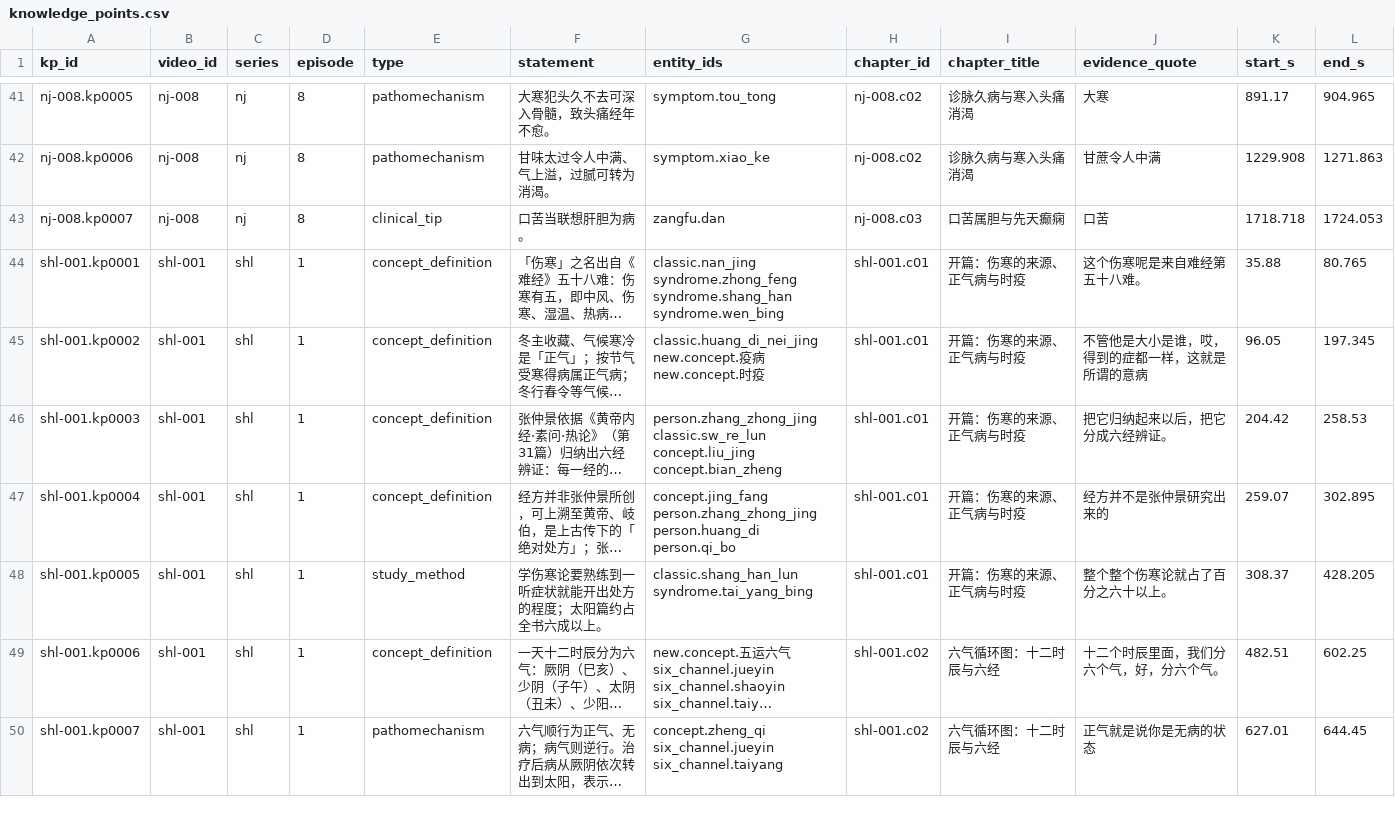
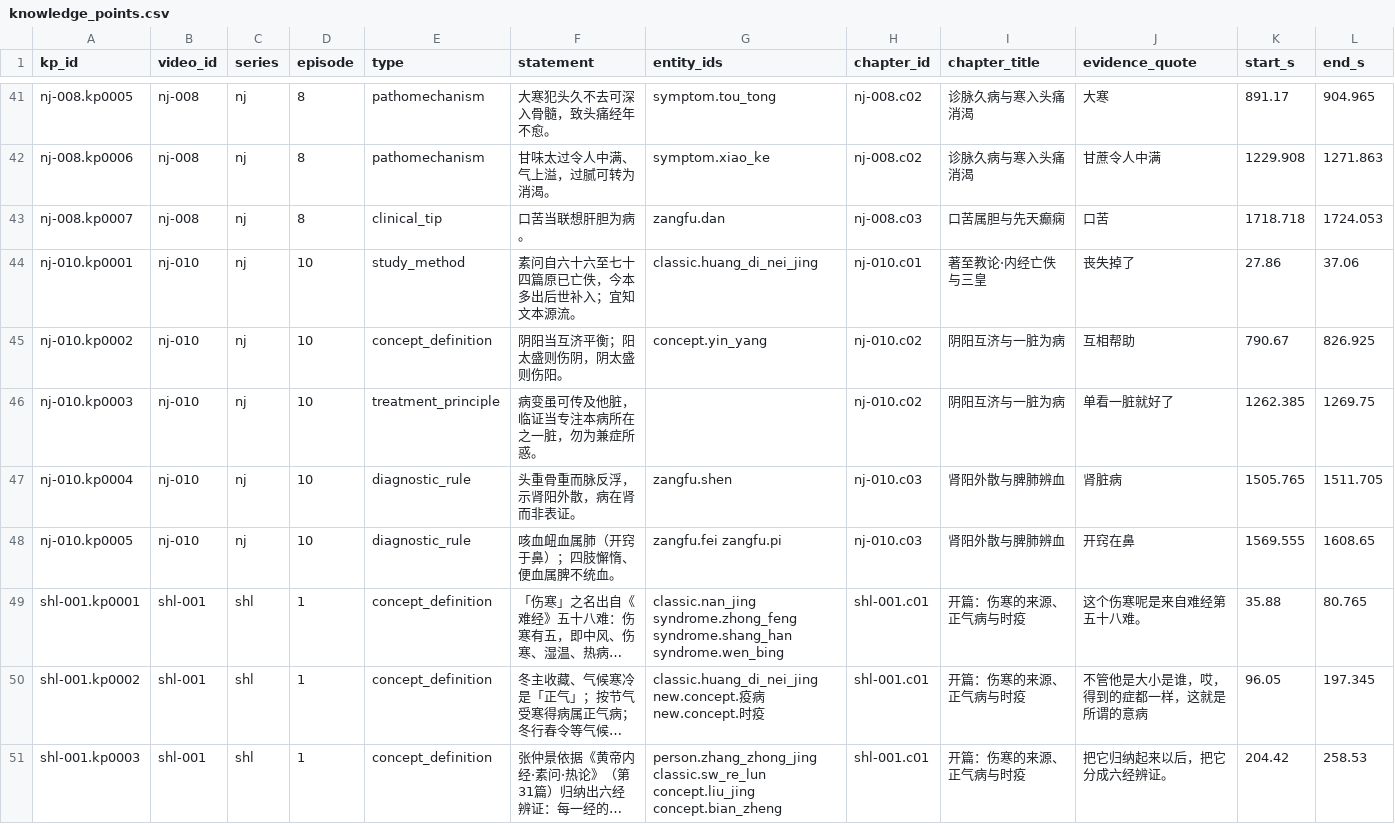
Before and after one commit to China-li-bai/tcm-video-kb, a CSV file: data/knowledge/_index/knowledge_points.csv, drawn as a sheet; only a part is shown, gaps mark what is left out; the shorter side is filled out with more unchanged rows; long unchanged cells end in …; rows hold the shown columns only; the diff names each change by its address in the sheet, - before the commit and + after, or states it on an @@ line.

Commit message:
knowledge: nj-010 (内经著至教·阴阳互济·肾阳外散脾肺辨血)

```diff
--- a/data/knowledge/_index/knowledge_points.csv
+++ b/data/knowledge/_index/knowledge_points.csv
+row 44: nj-010.kp0001 | nj-010 | nj | 10 | study_method | 素问自六十六至七十四篇原已亡佚，今本多出后世补入；宜知文本源流。 | classic.huang_di_nei_jing | nj-010.c01 | 著至教论·内经亡佚与三皇 | 丧失掉了 | 27.86 | 37.06
+row 45: nj-010.kp0002 | nj-010 | nj | 10 | concept_definition | 阴阳当互济平衡；阳太盛则伤阴，阴太盛则伤阳。 | concept.yin_yang | nj-010.c02 | 阴阳互济与一脏为病 | 互相帮助 | 790.67 | 826.925
+row 46: nj-010.kp0003 | nj-010 | nj | 10 | treatment_principle | 病变虽可传及他脏，临证当专注本病所在之一脏，勿为兼症所惑。 |  | nj-010.c02 | 阴阳互济与一脏为病 | 单看一脏就好了 | 1262.385 | 1269.75
+row 47: nj-010.kp0004 | nj-010 | nj | 10 | diagnostic_rule | 头重骨重而脉反浮，示肾阳外散，病在肾而非表证。 | zangfu.shen | nj-010.c03 | 肾阳外散与脾肺辨血 | 肾脏病 | 1505.765 | 1511.705
+row 48: nj-010.kp0005 | nj-010 | nj | 10 | diagnostic_rule | 咳血衄血属肺（开窍于鼻）；四肢懈惰、便血属脾不统血。 | zangfu.fei zangfu.pi | nj-010.c03 | 肾阳外散与脾肺辨血 | 开窍在鼻 | 1569.555 | 1608.65
```
Also changed, not shown: data/knowledge/_index/chapters.csv, data/knowledge/_index/entities.csv, 7 other files.
